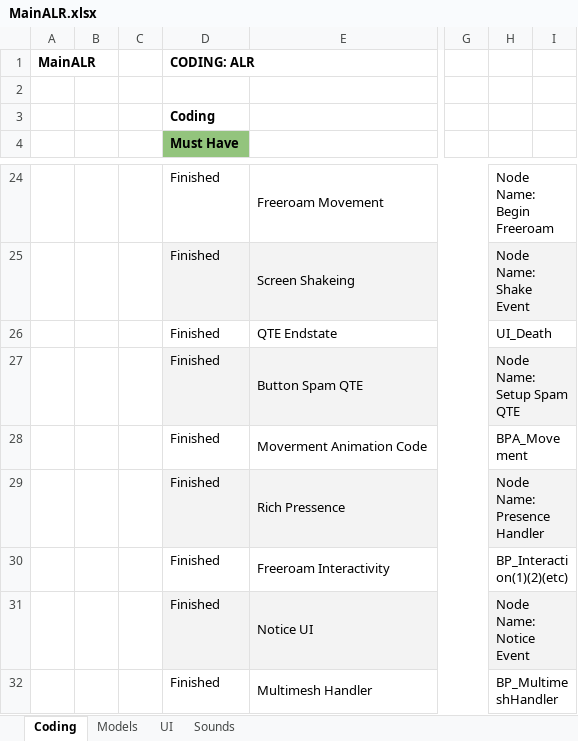
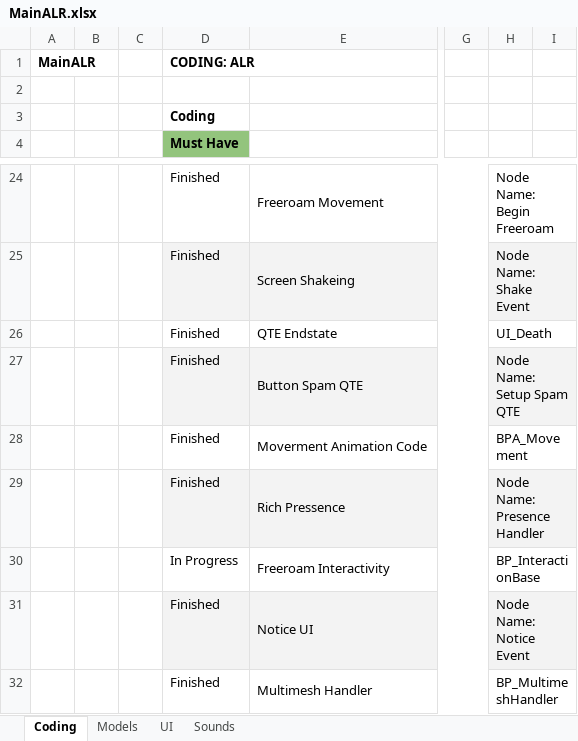
Before and after one commit to caitheai/Cost-of-Betrayal, an Excel workbook: To-Do/MainALR.xlsx, sheet Coding, drawn as a sheet; only a part is shown, gaps mark what is left out; values as stored, in another font and other column widths than the file's, no borders; the diff covers the shown part only; the diff names each change by its address in the sheet, - before the commit and + after, or states it on an @@ line.

```diff
--- a/To-Do/MainALR.xlsx (sheet Coding)
+++ b/To-Do/MainALR.xlsx (sheet Coding)
-D30 (Must Have): Finished
+D30 (Must Have): In Progress
-H30: BP_Interaction(1)(2)(etc)
+H30: BP_InteractionBase
```
Also changed, not shown: 1 added row elsewhere in this sheet, 3 other files.
